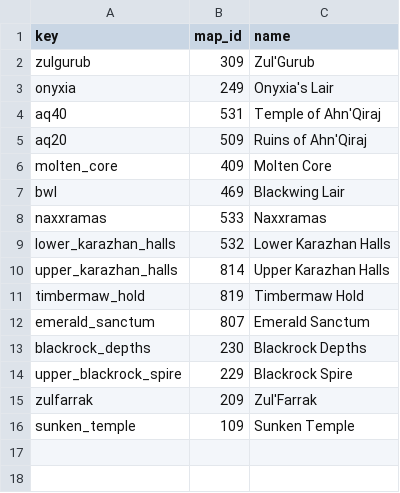
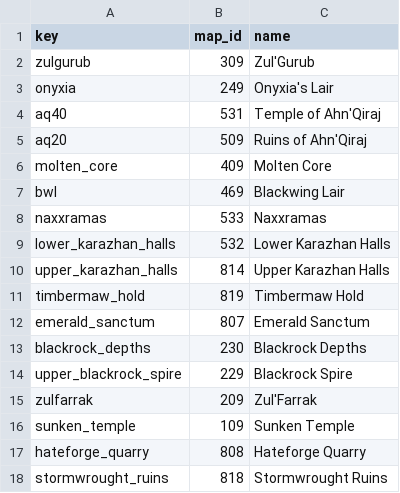
Before and after one commit to Sagiroth/TortoiseBots, a CSV file: data/boss/raids.csv, drawn as a sheet; the diff names each change by its address in the sheet, - before the commit and + after, or states it on an @@ line.

Commit message:
Dashboard: boss data for Hateforge Quarry and Stormwrought Ruins

```diff
--- a/data/boss/raids.csv
+++ b/data/boss/raids.csv
+row 17: hateforge_quarry | 808 | Hateforge Quarry
+row 18: stormwrought_ruins | 818 | Stormwrought Ruins
```
Also changed, not shown: tools/observability/internal/bosstactics/raids.csv, 11 other files.
